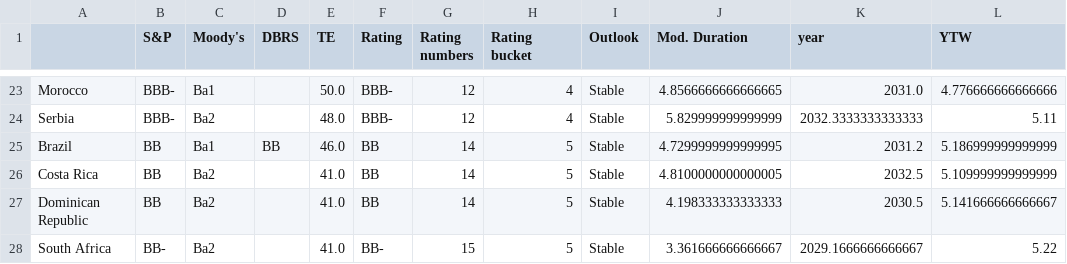
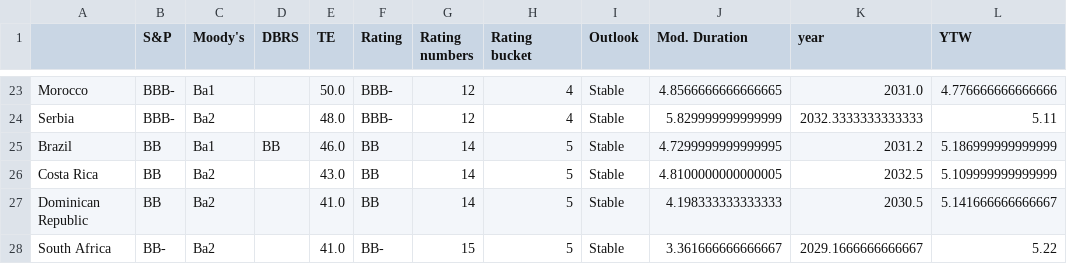
Before and after one commit to DataVizHonduran/EM_spreads_vs_ratings, a CSV file: EMBI_summary.csv, drawn as a sheet; only a part is shown, gaps mark what is left out; the diff names each change by its address in the sheet, - before the commit and + after, or states it on an @@ line.

```diff
--- a/EMBI_summary.csv
+++ b/EMBI_summary.csv
-E26 (TE): 41.0
+E26 (TE): 43.0
```
Also changed, not shown: 1 other file.
